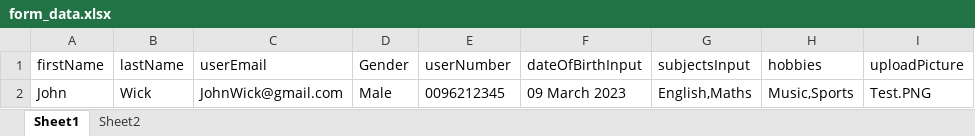
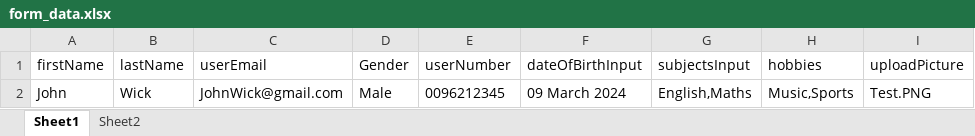
Before and after one commit to Mhdezo/ToolsQA_Automation_Suite, an Excel workbook: data/form_data.xlsx, sheet Sheet1, drawn as a sheet; only a part is shown; values as stored, in another font and other column widths than the file's, no borders; the diff names each change by its address in the sheet, - before the commit and + after, or states it on an @@ line.

Commit message:
Add files via upload

```diff
--- a/data/form_data.xlsx (sheet Sheet1)
+++ b/data/form_data.xlsx (sheet Sheet1)
-F2 (dateOfBirthInput): 09 March 2023
+F2 (dateOfBirthInput): 09 March 2024
```
Also changed, not shown: 12 other files.
